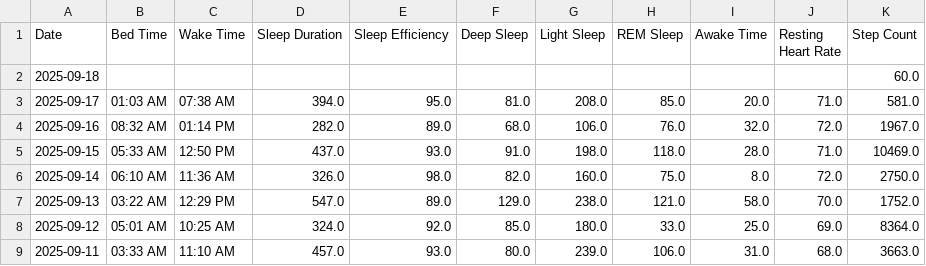
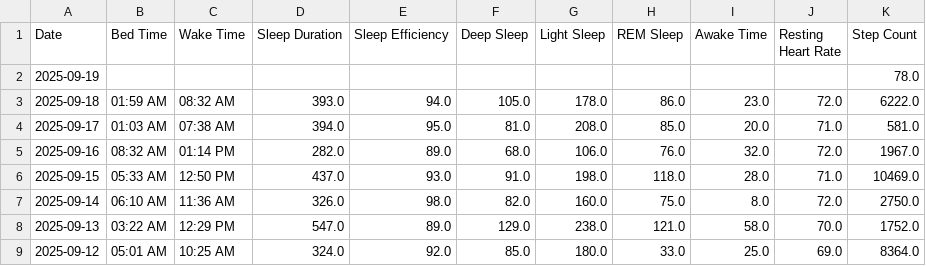
Before and after one commit to TeeLee987/gamingdays, a CSV file: speedrun_stats.csv, drawn as a sheet; only a part is shown; the shorter side is filled out with more unchanged rows.

Commit message:
Update Fitbit data

```diff
--- a/speedrun_stats.csv
+++ b/speedrun_stats.csv
@@ -1,3 +1,4 @@
 Date,Bed Time,Wake Time,Sleep Duration,Sleep Efficiency,Deep Sleep,Light Sleep,REM Sleep,Awake Time,Resting Heart Rate,Step Count
-2025-09-18,,,,,,,,,,60.0
+2025-09-19,,,,,,,,,,78.0
+2025-09-18,01:59 AM,08:32 AM,393.0,94.0,105.0,178.0,86.0,23.0,72.0,6222.0
 2025-09-17,01:03 AM,07:38 AM,394.0,95.0,81.0,208.0,85.0,20.0,71.0,581.0
```
